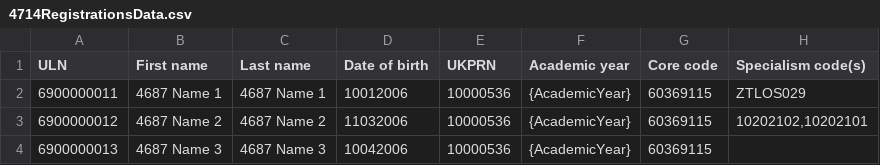
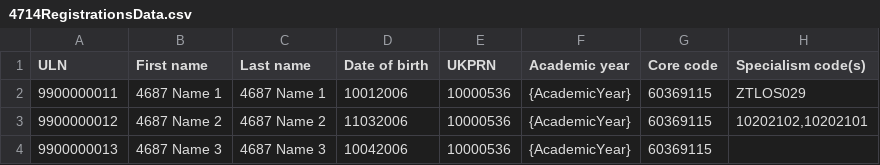
Before and after one commit to SkillsFundingAgency/tl-results-and-certification-automation-suite, a CSV file: src/Sfa.Tl.ResultsAndCertificationAutomation/Data/4714RegistrationsData.csv, drawn as a sheet.

```diff
--- a/src/Sfa.Tl.ResultsAndCertificationAutomation/Data/4714RegistrationsData.csv
+++ b/src/Sfa.Tl.ResultsAndCertificationAutomation/Data/4714RegistrationsData.csv
@@ -1,4 +1,4 @@
 ULN,First name,Last name,Date of birth,UKPRN,Academic year,Core code,Specialism code(s)
-6900000011,4687 Name 1,4687 Name 1,10012006,10000536,{AcademicYear},60369115,ZTLOS029
-6900000012,4687 Name 2,4687 Name 2,11032006,10000536,{AcademicYear},60369115,"10202102,10202101"
-6900000013,4687 Name 3,4687 Name 3,10042006,10000536,{AcademicYear},60369115,
+9900000011,4687 Name 1,4687 Name 1,10012006,10000536,{AcademicYear},60369115,ZTLOS029
+9900000012,4687 Name 2,4687 Name 2,11032006,10000536,{AcademicYear},60369115,"10202102,10202101"
+9900000013,4687 Name 3,4687 Name 3,10042006,10000536,{AcademicYear},60369115,
```
Also changed, not shown: src/Sfa.Tl.ResultsAndCertificationAutomation/Data/AssessmentEntrySuccessfulData.csv, 15 other files.
